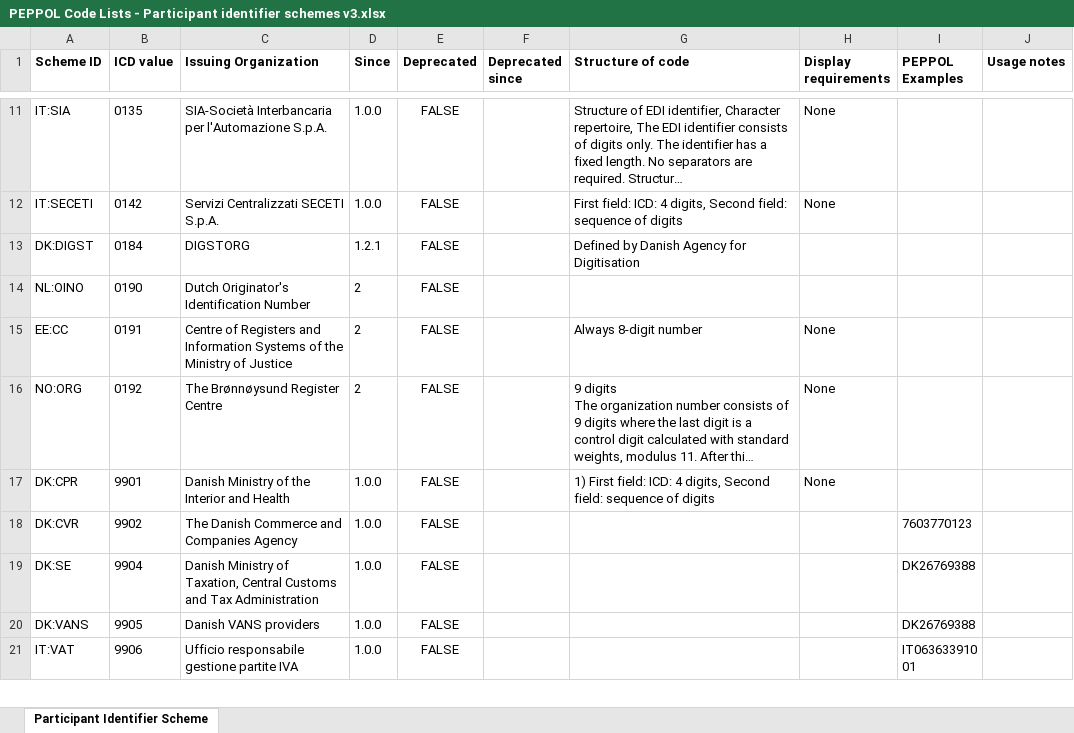
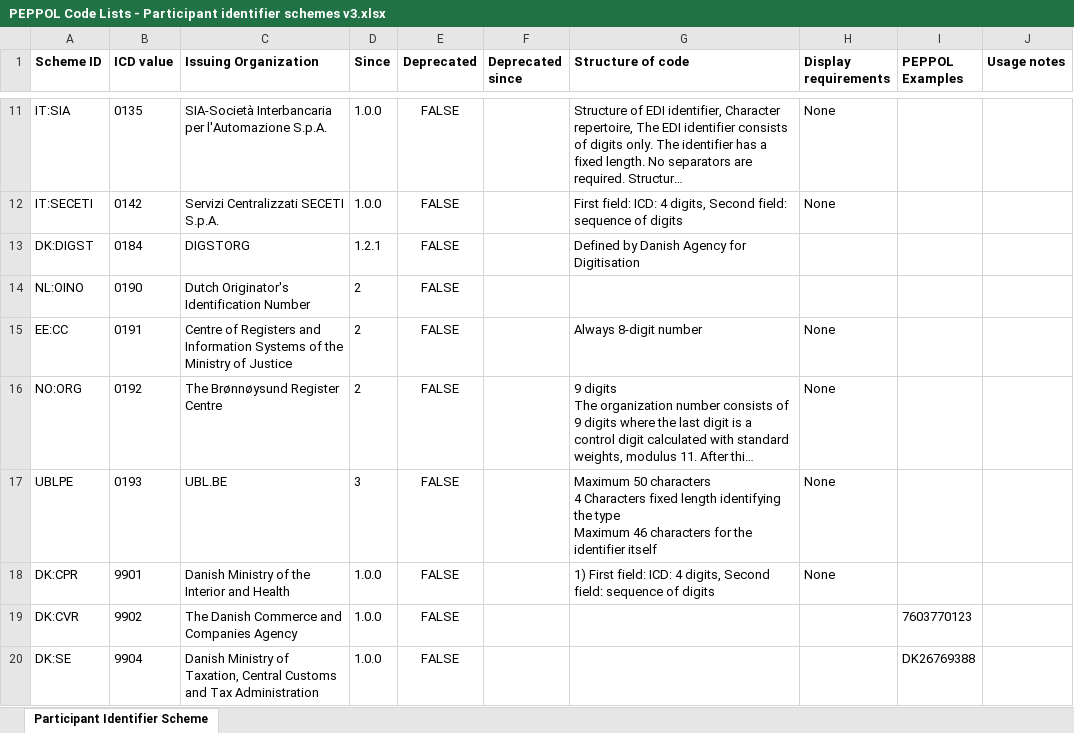
Before and after one commit to OpenPEPPOL/documentation, an Excel workbook: Code Lists/PEPPOL Code Lists - Participant identifier schemes v3.xlsx, sheet Participant Identifier Scheme, drawn as a sheet; only a part is shown, gaps mark what is left out; the shorter side is filled out with more unchanged rows; long unchanged cells end in …; values as stored, in another font and other column widths than the file's, no borders; ↵ is a line break in a cell; the diff names each change by its address in the sheet, - before the commit and + after, or states it on an @@ line.

Commit message:
Added participant identifier scheme 0193

```diff
--- a/Code Lists/PEPPOL Code Lists - Participant identifier schemes v3.xlsx (sheet Participant Identifier Scheme)
+++ b/Code Lists/PEPPOL Code Lists - Participant identifier schemes v3.xlsx (sheet Participant Identifier Scheme)
+row 17: UBLPE | 0193 | UBL.BE | 3 | FALSE |  | Maximum 50 characters ↵ 4 Characters fixed length identifying the type ↵ Maximum 46 characters for the identifier itself | None
```
Also changed, not shown: 1 other file.
